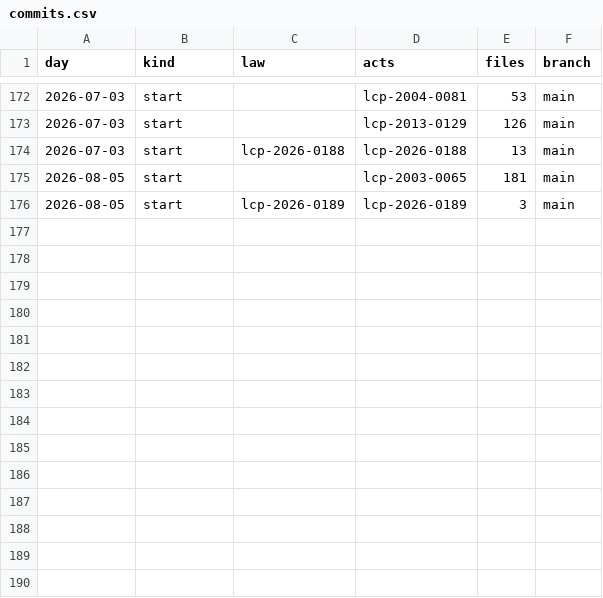
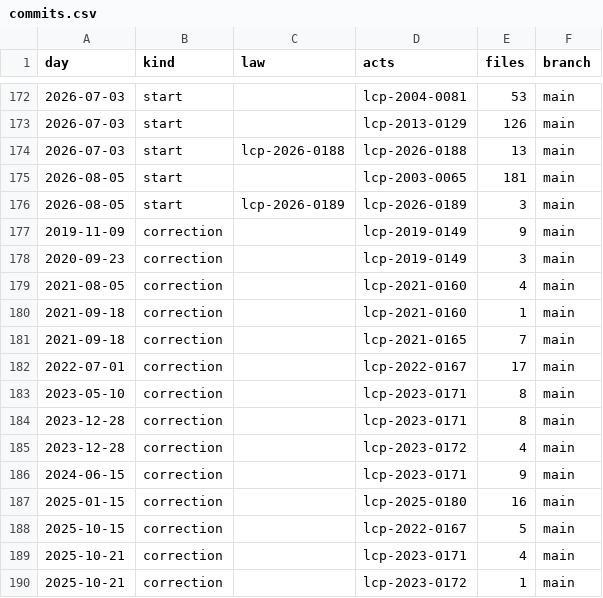
Before and after one commit to lexifina/brazil-minas-gerais-law, a CSV file: data/commits.csv, drawn as a sheet; only a part is shown, gaps mark what is left out; the diff names each change by its address in the sheet, - before the commit and + after, or states it on an @@ line.

Commit message:
Documentation, tables, tools and REPRODUCE.md
Appended 14 commits to 721b55ec1f5f (14 of them corrections); corpus sha256 2981130009a82591d3ecaa1e74b193ff99be99103dc24e9f9270309acfe0caf7, data retrieved 2026-11-05.

```diff
--- a/data/commits.csv
+++ b/data/commits.csv
+row 177: 2019-11-09 | correction |  | lcp-2019-0149 | 9 | main
+row 178: 2020-09-23 | correction |  | lcp-2019-0149 | 3 | main
+row 179: 2021-08-05 | correction |  | lcp-2021-0160 | 4 | main
+row 180: 2021-09-18 | correction |  | lcp-2021-0160 | 1 | main
+row 181: 2021-09-18 | correction |  | lcp-2021-0165 | 7 | main
+row 182: 2022-07-01 | correction |  | lcp-2022-0167 | 17 | main
+row 183: 2023-05-10 | correction |  | lcp-2023-0171 | 8 | main
+row 184: 2023-12-28 | correction |  | lcp-2023-0171 | 8 | main
+row 185: 2023-12-28 | correction |  | lcp-2023-0172 | 4 | main
+row 186: 2024-06-15 | correction |  | lcp-2023-0171 | 9 | main
+row 187: 2025-01-15 | correction |  | lcp-2025-0180 | 16 | main
+row 188: 2025-10-15 | correction |  | lcp-2022-0167 | 5 | main
+row 189: 2025-10-21 | correction |  | lcp-2023-0171 | 4 | main
+row 190: 2025-10-21 | correction |  | lcp-2023-0172 | 1 | main
```
Also changed, not shown: 11 other files.
